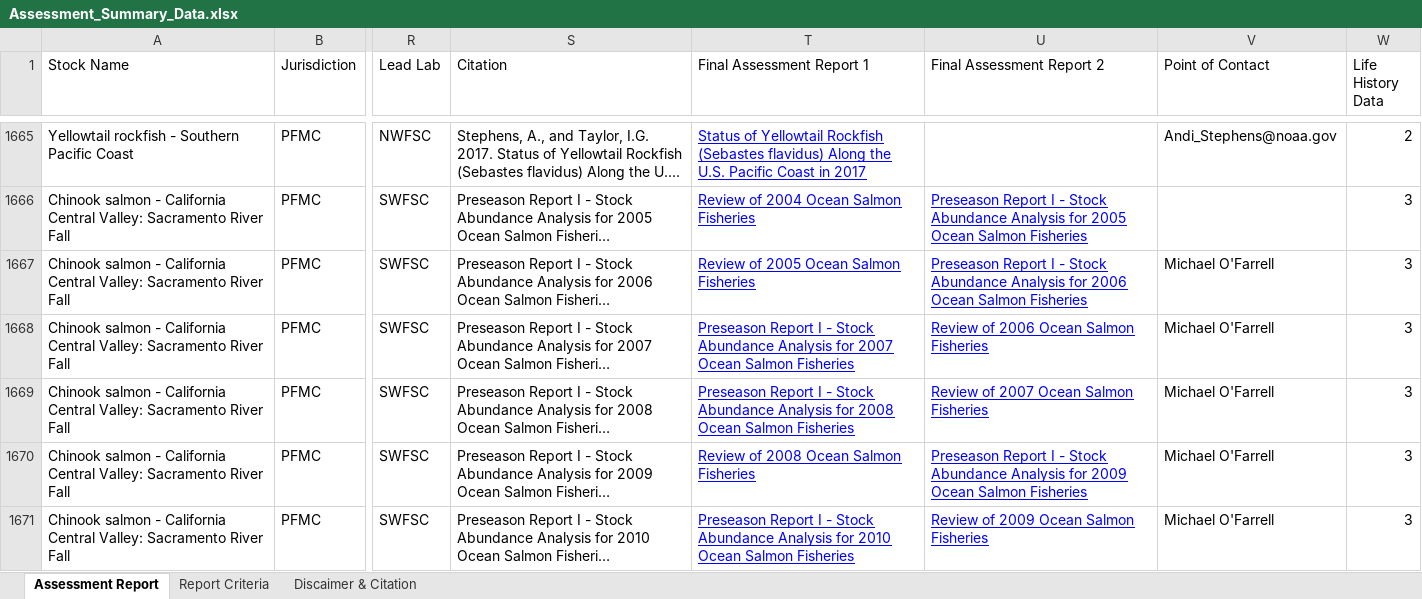
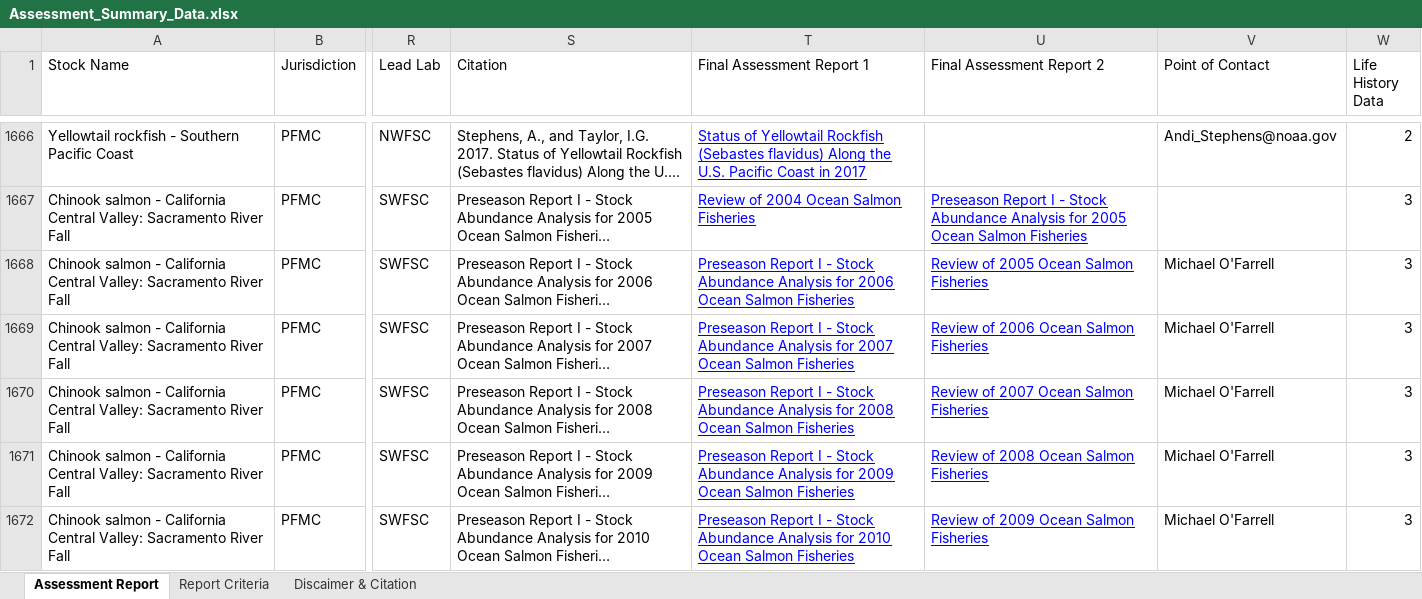
Before and after one commit to NOAA-EDAB/stocksmart, an Excel workbook: data-raw/Assessment_Summary_Data.xlsx, sheet Assessment Report, drawn as a sheet; only a part is shown, gaps mark what is left out; long unchanged cells end in …; values as stored, in another font and other column widths than the file's, no borders; charts and pictures not drawn; addresses are those after the commit; the diff covers the shown part only; the diff names each change by its address in the sheet, - before the commit and + after, or states it on an @@ line.

Commit message:
updated summary xls

```diff
--- a/data-raw/Assessment_Summary_Data.xlsx (sheet Assessment Report)
+++ b/data-raw/Assessment_Summary_Data.xlsx (sheet Assessment Report)
-T1668 (Final Assessment Report 1): Review of 2005 Ocean Salmon…
+T1668 (Final Assessment Report 1): Preseason Report I - Stock Abundance Analysis for 2006 Ocean Salmon…
-U1668 (Final Assessment Report 2): Preseason Report I - Stock Abundance Analysis for 2006 Ocean Salmon…
+U1668 (Final Assessment Report 2): Review of 2005 Ocean Salmon…
-T1671 (Final Assessment Report 1): Review of 2008 Ocean Salmon…
+T1671 (Final Assessment Report 1): Preseason Report I - Stock Abundance Analysis for 2009 Ocean Salmon…
-U1671 (Final Assessment Report 2): Preseason Report I - Stock Abundance Analysis for 2009 Ocean Salmon…
+U1671 (Final Assessment Report 2): Review of 2008 Ocean Salmon…
```
Also changed, not shown: 2 added rows, 1 removed row and 78 edited cells elsewhere in this sheet, sheet Discaimer & Citation.
